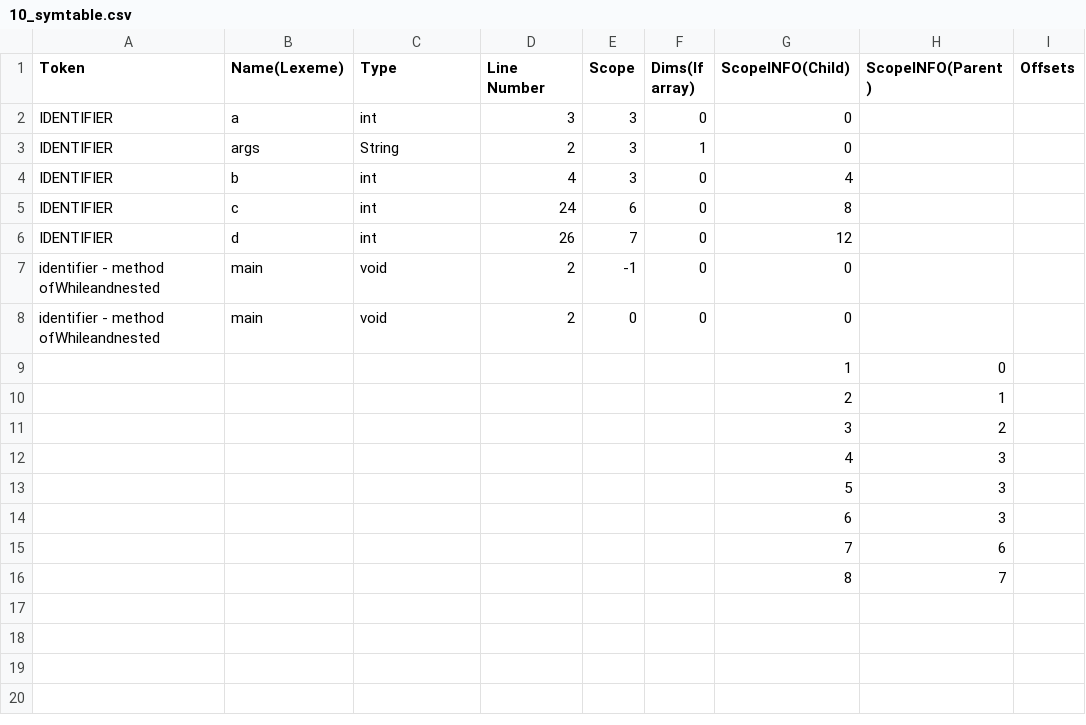
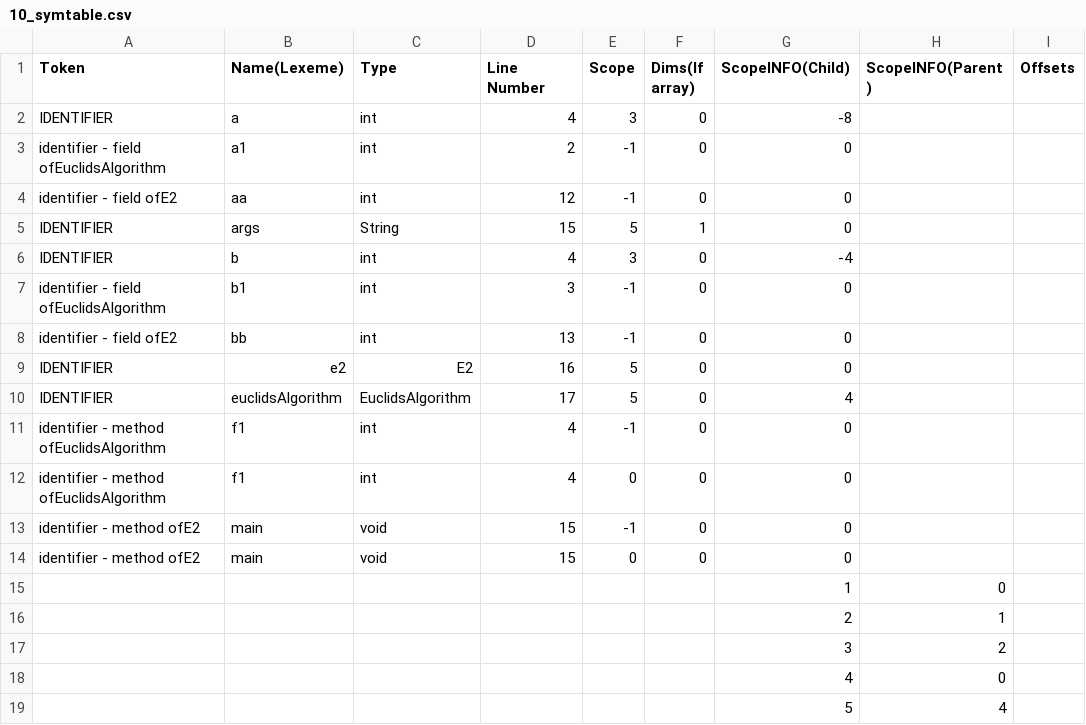
Before and after one commit to Enkryp/CS335, a CSV file: milestone4/outputs/10_symtable.csv, drawn as a sheet.

Commit message:
field init added

```diff
--- a/milestone4/outputs/10_symtable.csv
+++ b/milestone4/outputs/10_symtable.csv
@@ -1,9 +1,15 @@
 Token, Name(Lexeme), Type, Line Number, Scope, Dims(If array), ScopeINFO(Child), ScopeINFO(Parent), Offsets
-IDENTIFIER, a, int, 3, 3, 0, 0
-IDENTIFIER, args, String, 2, 3, 1, 0
-IDENTIFIER, b, int, 4, 3, 0, 4
-IDENTIFIER, c, int, 24, 6, 0, 8
-IDENTIFIER, d, int, 26, 7, 0, 12
-identifier - method ofWhileandnested, main, void, 2, -1, 0, 0
-identifier - method ofWhileandnested, main, void, 2, 0, 0, 0
+IDENTIFIER, a, int, 4, 3, 0, -8
+identifier - field ofEuclidsAlgorithm, a1, int, 2, -1, 0, 0
+identifier - field ofE2, aa, int, 12, -1, 0, 0
+IDENTIFIER, args, String, 15, 5, 1, 0
+IDENTIFIER, b, int, 4, 3, 0, -4
+identifier - field ofEuclidsAlgorithm, b1, int, 3, -1, 0, 0
+identifier - field ofE2, bb, int, 13, -1, 0, 0
+IDENTIFIER, e2, E2, 16, 5, 0, 0
+IDENTIFIER, euclidsAlgorithm, EuclidsAlgorithm, 17, 5, 0, 4
+identifier - method ofEuclidsAlgorithm, f1, int, 4, -1, 0, 0
+identifier - method ofEuclidsAlgorithm, f1, int, 4, 0, 0, 0
+identifier - method ofE2, main, void, 15, -1, 0, 0
+identifier - method ofE2, main, void, 15, 0, 0, 0
 , , , , , , 1, 0,
@@ -11,6 +17,3 @@ identifier - method ofWhileandnested, main, void, 2, 0, 0, 0
 , , , , , , 3, 2,
-, , , , , , 4, 3,
-, , , , , , 5, 3,
-, , , , , , 6, 3,
-, , , , , , 7, 6,
-, , , , , , 8, 7,
+, , , , , , 4, 0,
+, , , , , , 5, 4,
```
Also changed, not shown: 5 other files.
